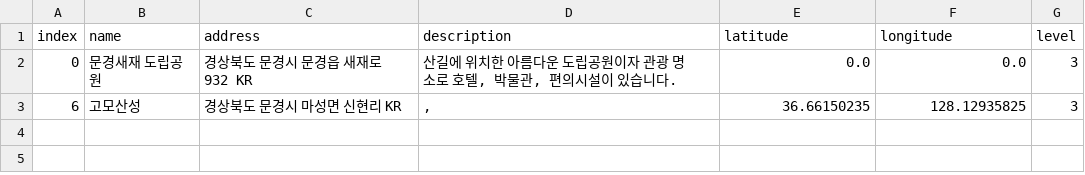
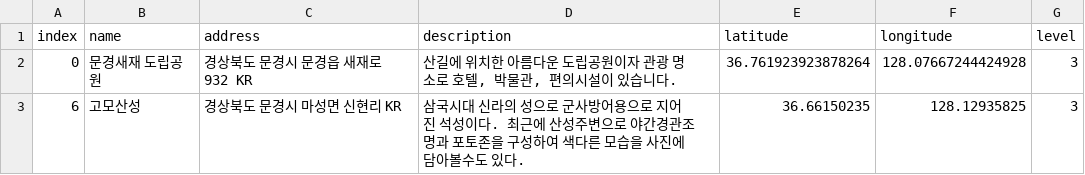
Before and after one commit to leedongyull/google-map-crawling, a CSV file: output/경상북도/경상북도_문경시.csv, drawn as a sheet.

Commit message:
Update 경상북도_문경시.csv

```diff
--- a/output/경상북도/경상북도_문경시.csv
+++ b/output/경상북도/경상북도_문경시.csv
@@ -1,3 +1,3 @@
 index,name,address,description,latitude,longitude,level
-0,문경새재 도립공원,경상북도 문경시 문경읍 새재로 932 KR,"산길에 위치한 아름다운 도립공원이자 관광 명소로 호텔, 박물관, 편의시설이 있습니다.",0.0,0.0,3
-6,고모산성,경상북도 문경시 마성면 신현리 KR,",",36.66150235,128.12935825,3
+0,문경새재 도립공원,경상북도 문경시 문경읍 새재로 932 KR,"산길에 위치한 아름다운 도립공원이자 관광 명소로 호텔, 박물관, 편의시설이 있습니다.",36.761923923878264,128.07667244424928 ,3
+6,고모산성,경상북도 문경시 마성면 신현리 KR,"삼국시대 신라의 성으로 군사방어용으로 지어진 석성이다. 최근에 산성주변으로 야간경관조명과 포토존을 구성하여 색다른 모습을 사진에 담아볼수도 있다.",36.66150235,128.12935825,3
```
